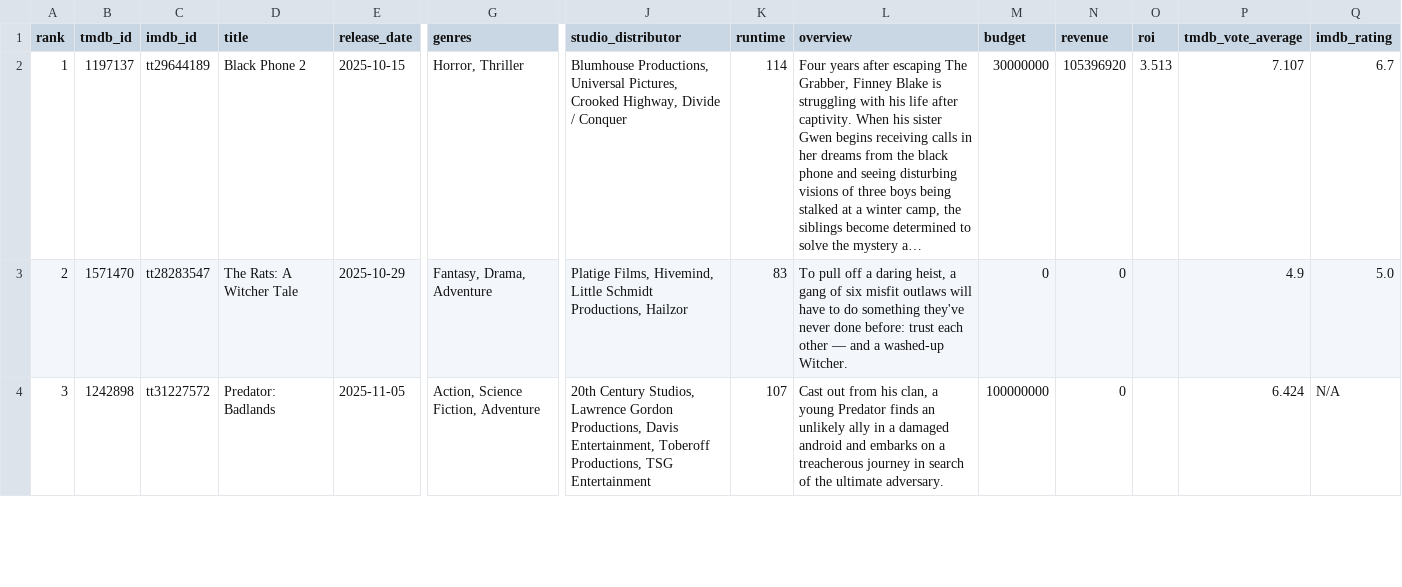
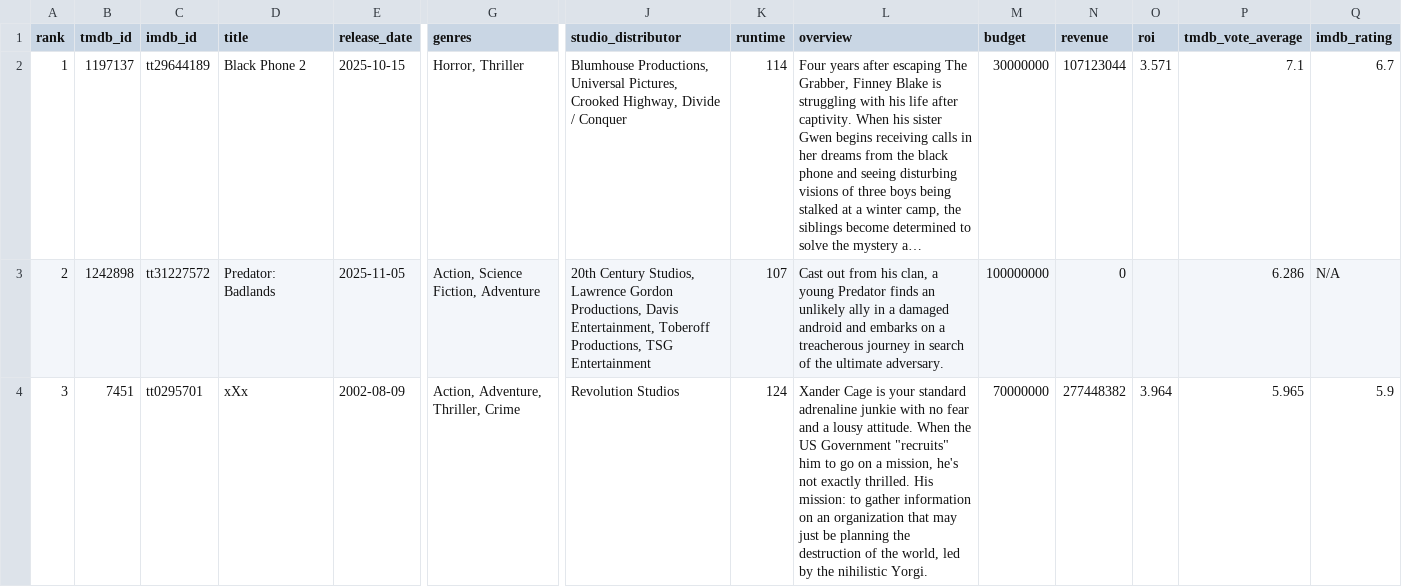
Before and after one commit to minhHuy-Truong/Movie, a CSV file: top10_trending.csv, drawn as a sheet; only a part is shown, gaps mark what is left out; long unchanged cells end in …; the diff covers the shown part only; the diff names each change by its address in the sheet, - before the commit and + after, or states it on an @@ line.

```diff
--- a/top10_trending.csv
+++ b/top10_trending.csv
-N2 (revenue): 105396920
+N2 (revenue): 107123044
-O2 (roi): 3.513
+O2 (roi): 3.571
-P2 (tmdb_vote_average): 7.107
+P2 (tmdb_vote_average): 7.1
-B3 (tmdb_id): 1571470
+B3 (tmdb_id): 1242898
-C3 (imdb_id): tt28283547
+C3 (imdb_id): tt31227572
-D3 (title): The Rats: A Witcher Tale
+D3 (title): Predator: Badlands
-E3 (release_date): 2025-10-29
+E3 (release_date): 2025-11-05
-G3 (genres): Fantasy, Drama, Adventure
+G3 (genres): Action, Science Fiction, Adventure
-J3 (studio_distributor): Platige Films, Hivemind, Little Schmidt Productions, Hailzor
+J3 (studio_distributor): 20th Century Studios, Lawrence Gordon Productions, Davis Entertainment, Toberoff Productions, TSG Entertainment
-K3 (runtime): 83
+K3 (runtime): 107
-L3 (overview): To pull off a daring heist, a gang of six misfit outlaws will have to do something they've never done before: trust each other — and a washed-up Witcher.
+L3 (overview): Cast out from his clan, a young Predator finds an unlikely ally in a damaged android and embarks on a treacherous journey in search of the ultimate adversary.
-M3 (budget): 0
+M3 (budget): 100000000
-P3 (tmdb_vote_average): 4.9
+P3 (tmdb_vote_average): 6.286
-Q3 (imdb_rating): 5.0
+Q3 (imdb_rating): N/A
-B4 (tmdb_id): 1242898
+B4 (tmdb_id): 7451
-C4 (imdb_id): tt31227572
+C4 (imdb_id): tt0295701
-D4 (title): Predator: Badlands
+D4 (title): xXx
-E4 (release_date): 2025-11-05
+E4 (release_date): 2002-08-09
-G4 (genres): Action, Science Fiction, Adventure
+G4 (genres): Action, Adventure, Thriller, Crime
-J4 (studio_distributor): 20th Century Studios, Lawrence Gordon Productions, Davis Entertainment, Toberoff Productions, TSG Entertainment
+J4 (studio_distributor): Revolution Studios
-K4 (runtime): 107
+K4 (runtime): 124
-L4 (overview): Cast out from his clan, a young Predator finds an unlikely ally in a damaged android and embarks on a treacherous journey in search of the ultimate adversary.
+L4 (overview): Xander Cage is your standard adrenaline junkie with no fear and a lousy attitude. When the US Government "recruits" him to go on a mission, he's not exactly thrilled. His mission: to gather information on an organization that may just be planning the destruction of the world, led by the nihilistic Yorgi.
-M4 (budget): 100000000
+M4 (budget): 70000000
-N4 (revenue): 0
+N4 (revenue): 277448382
-O4 (roi): (empty)
+O4 (roi): 3.964
-P4 (tmdb_vote_average): 6.424
+P4 (tmdb_vote_average): 5.965
-Q4 (imdb_rating): N/A
+Q4 (imdb_rating): 5.9
```
Also changed, not shown: 110 edited cells elsewhere in this file, 1 other file.
